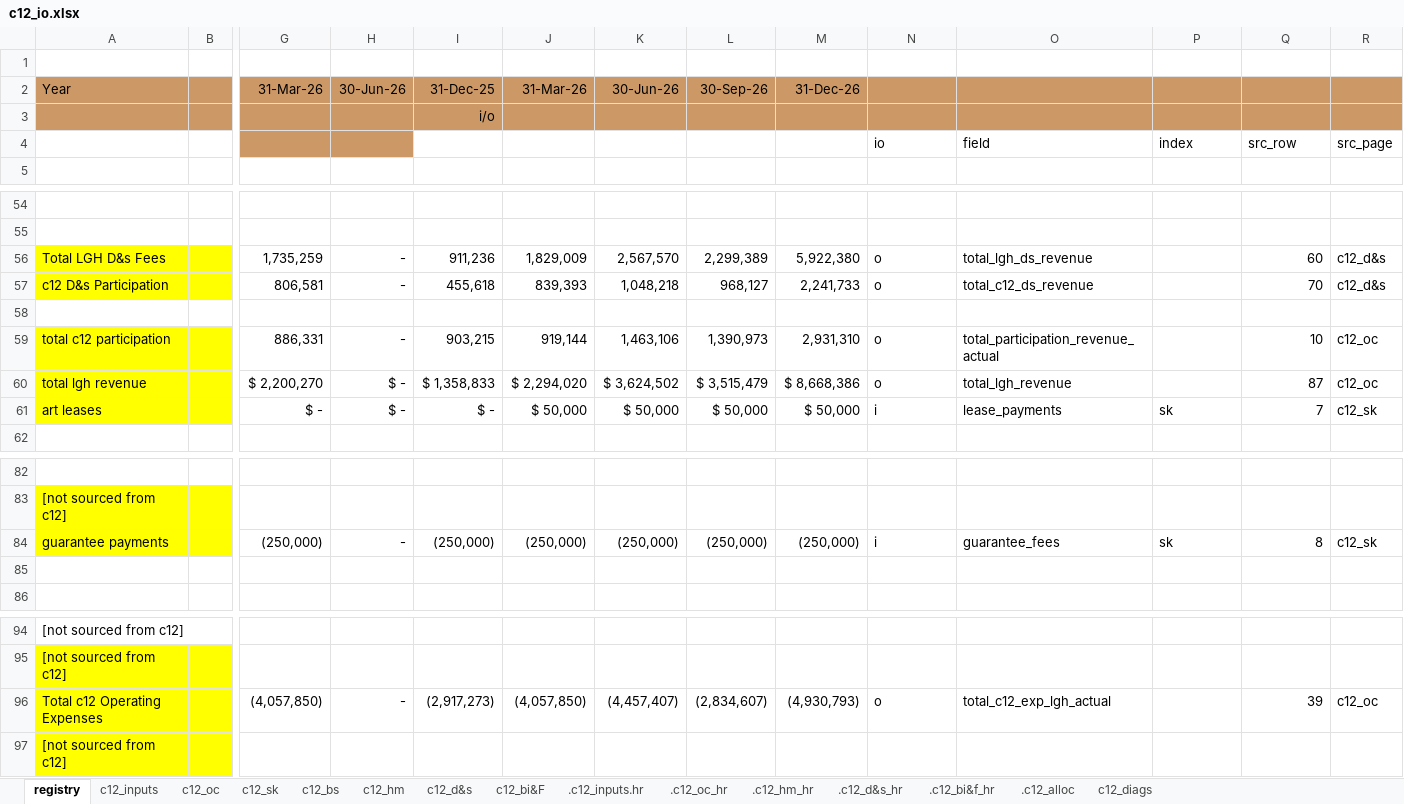
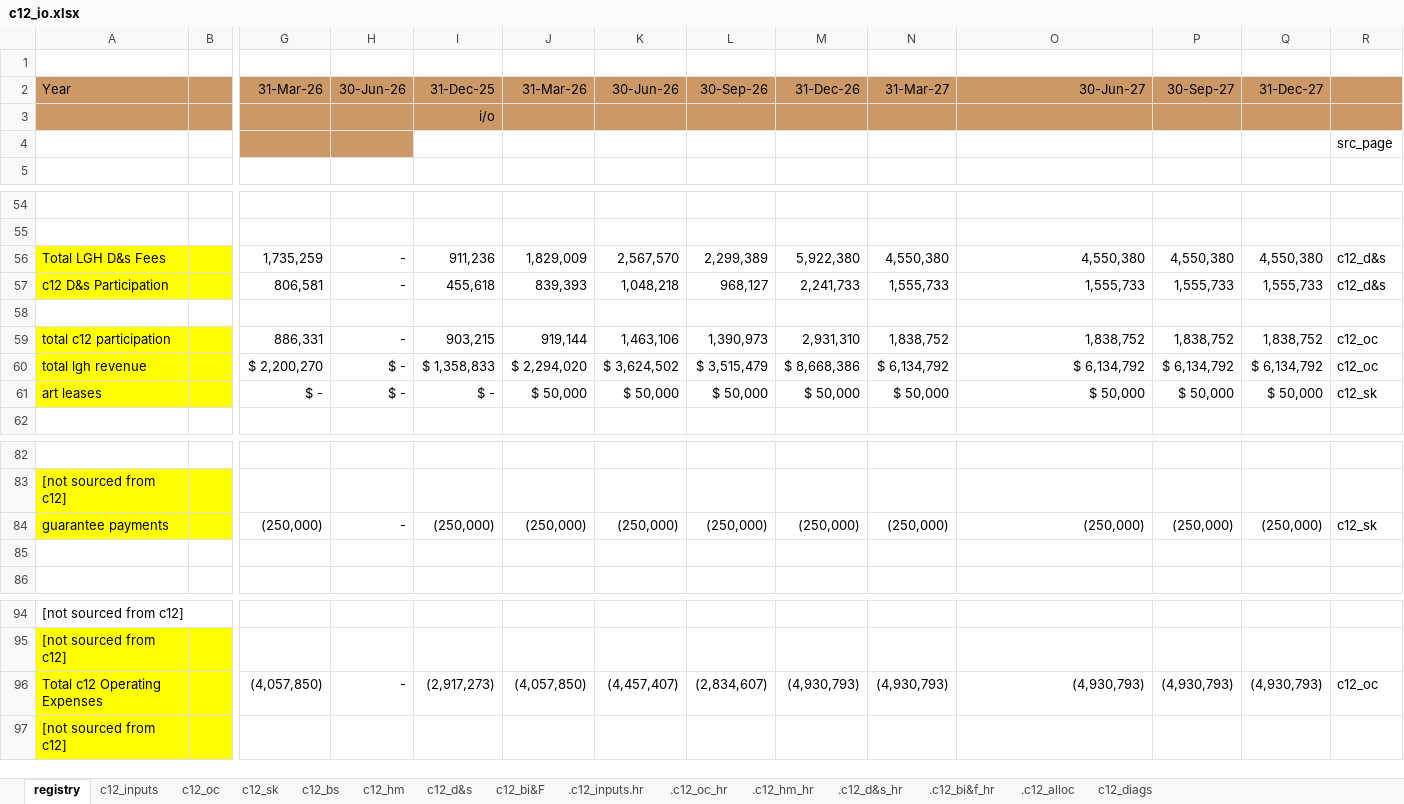
Before and after one commit to SKcoder01/lgh-financial-model, an Excel workbook: c12_io.xlsx, sheet registry, drawn as a sheet; only a part is shown, gaps mark what is left out; values as stored, in another font and other column widths than the file's, no borders; removed rows and columns are numbered as before the commit, all else as after; rows hold the shown columns only; the diff covers the shown part only; the diff names each change by its address in the sheet, - before the commit and + after, or states it on an @@ line.

```diff
--- a/c12_io.xlsx (sheet registry)
+++ b/c12_io.xlsx (sheet registry)
-N2: (empty)
+N2: 31-Mar-27
-O2: (empty)
+O2: 30-Jun-27
-P2: (empty)
+P2: 30-Sep-27
-Q2: (empty)
+Q2: 31-Dec-27
-row 4:  |  |  |  |  |  |  |  |  | io | field | index | src_row | src_page
+row 4:  |  |  |  |  |  |  |  |  |  |  |  |  | src_page
-N56: o
+N56: 4,550,380
-O56: total_lgh_ds_revenue
+O56: 4,550,380
-P56: (empty)
+P56: 4,550,380
-Q56: 60
+Q56: 4,550,380
-N57: o
+N57: 1,555,733
-O57: total_c12_ds_revenue
+O57: 1,555,733
-P57: (empty)
+P57: 1,555,733
-Q57: 70
+Q57: 1,555,733
-N59: o
+N59: 1,838,752
-O59: total_participation_revenue_actual
+O59: 1,838,752
-P59: (empty)
+P59: 1,838,752
-Q59: 10
+Q59: 1,838,752
-N60: o
+N60: $ 6,134,792
-O60: total_lgh_revenue
+O60: $ 6,134,792
-P60: (empty)
+P60: $ 6,134,792
-Q60: 87
+Q60: $ 6,134,792
-N61: i
+N61: $ 50,000
-O61: lease_payments
+O61: $ 50,000
-P61: sk
+P61: $ 50,000
-Q61: 7
+Q61: $ 50,000
-N84: i
+N84: (250,000)
-O84: guarantee_fees
+O84: (250,000)
-P84: sk
+P84: (250,000)
-Q84: 8
+Q84: (250,000)
-N96: o
+N96: (4,930,793)
-O96: total_c12_exp_lgh_actual
+O96: (4,930,793)
-P96: (empty)
+P96: (4,930,793)
-Q96: 39
+Q96: (4,930,793)
```
Also changed, not shown: 24 edited cells elsewhere in this sheet, sheet c12_hm, sheet c12_sk, sheet c12_oc, sheet c12_bi&F, sheet c12_d&s, sheet c12_bs, 5 more sheets, 11 other files.
